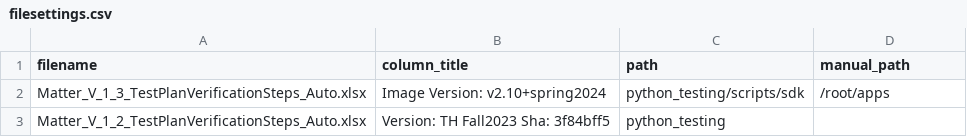
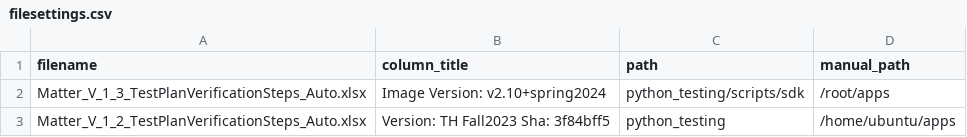
Before and after one commit to 106094/Matter_AI, a CSV file: settings/filesettings.csv, drawn as a sheet.

Commit message:
update

```diff
--- a/settings/filesettings.csv
+++ b/settings/filesettings.csv
@@ -2,2 +2,2 @@
 Matter_V_1_3_TestPlanVerificationSteps_Auto.xlsx,Image Version: v2.10+spring2024,python_testing/scripts/sdk,/root/apps
-Matter_V_1_2_TestPlanVerificationSteps_Auto.xlsx,Version: TH Fall2023 Sha: 3f84bff5,python_testing,
+Matter_V_1_2_TestPlanVerificationSteps_Auto.xlsx,Version: TH Fall2023 Sha: 3f84bff5,python_testing,/home/ubuntu/apps
```
